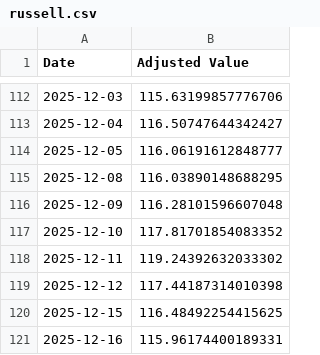
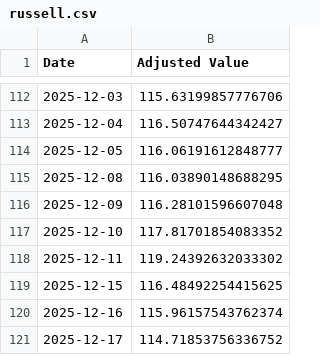
Before and after one commit to LuckyOne7777/ChatGPT-Micro-Cap-Experiment, a CSV file: Frontend/Baseline CSVs/russell.csv, drawn as a sheet; only a part is shown, gaps mark what is left out.

```diff
--- a/Frontend/Baseline CSVs/russell.csv
+++ b/Frontend/Baseline CSVs/russell.csv
@@ -118,4 +118,4 @@ Date,Adjusted Value
 2025-12-11,119.24392632033302
-2025-12-12,117.44187314010398
 2025-12-15,116.48492254415625
-2025-12-16,115.96174400189331
+2025-12-16,115.96157543762374
+2025-12-17,114.71853756336752
```
Also changed, not shown: Frontend/Baseline CSVs/sp500.csv, Scripts and CSV Files/Daily Updates.csv, 1 other file.
